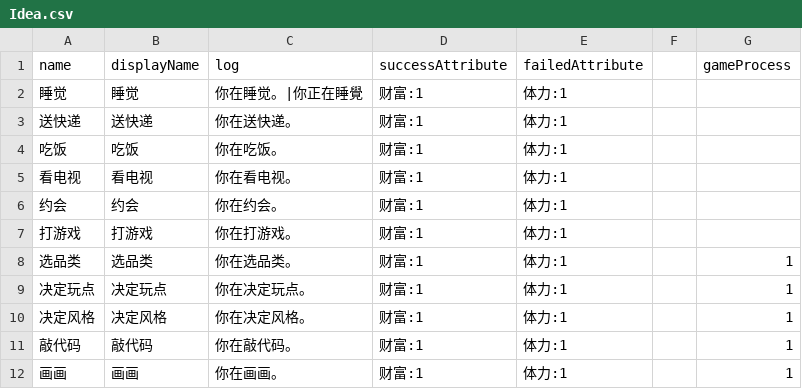
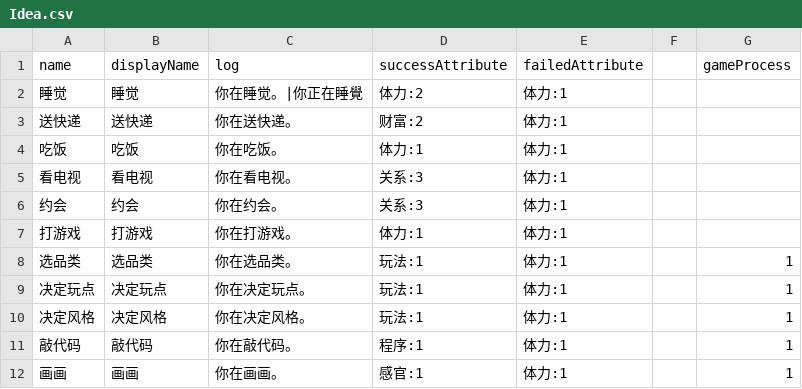
Before and after one commit to shshwdr/brainGame, a CSV file: Assets/Resources/csv/Idea.csv, drawn as a sheet.

```diff
--- a/Assets/Resources/csv/Idea.csv
+++ b/Assets/Resources/csv/Idea.csv
@@ -1,12 +1,12 @@
 name,displayName,log,successAttribute,failedAttribute,,gameProcess
-睡觉,睡觉,你在睡觉。|你正在睡覺,财富:1,体力:1,,
-送快递,送快递,你在送快递。,财富:1,体力:1,,
-吃饭,吃饭,你在吃饭。,财富:1,体力:1,,
-看电视,看电视,你在看电视。,财富:1,体力:1,,
-约会,约会,你在约会。,财富:1,体力:1,,
-打游戏,打游戏,你在打游戏。,财富:1,体力:1,,
-选品类,选品类,你在选品类。,财富:1,体力:1,,1
-决定玩点,决定玩点,你在决定玩点。,财富:1,体力:1,,1
-决定风格,决定风格,你在决定风格。,财富:1,体力:1,,1
-敲代码,敲代码,你在敲代码。,财富:1,体力:1,,1
-画画,画画,你在画画。,财富:1,体力:1,,1
+睡觉,睡觉,你在睡觉。|你正在睡覺,体力:2,体力:1,,
+送快递,送快递,你在送快递。,财富:2,体力:1,,
+吃饭,吃饭,你在吃饭。,体力:1,体力:1,,
+看电视,看电视,你在看电视。,关系:3,体力:1,,
+约会,约会,你在约会。,关系:3,体力:1,,
+打游戏,打游戏,你在打游戏。,体力:1,体力:1,,
+选品类,选品类,你在选品类。,玩法:1,体力:1,,1
+决定玩点,决定玩点,你在决定玩点。,玩法:1,体力:1,,1
+决定风格,决定风格,你在决定风格。,玩法:1,体力:1,,1
+敲代码,敲代码,你在敲代码。,程序:1,体力:1,,1
+画画,画画,你在画画。,感官:1,体力:1,,1
```
Also changed, not shown: Assets/Resources/csv/DayPlan.csv, Assets/Resources/csv/IdeaEmotionMap.csv, 33 other files.
